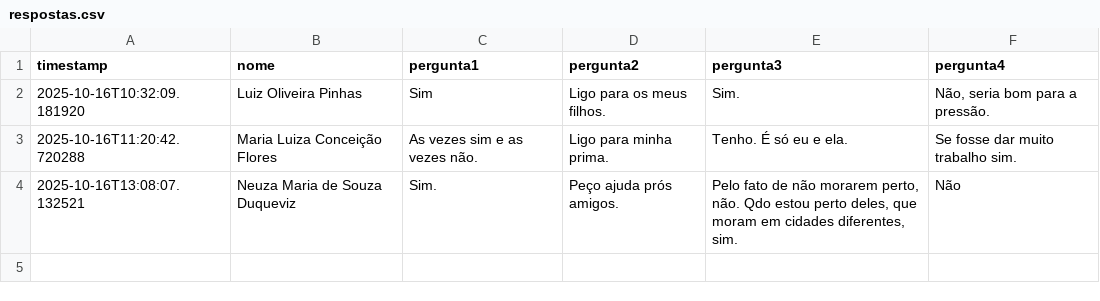
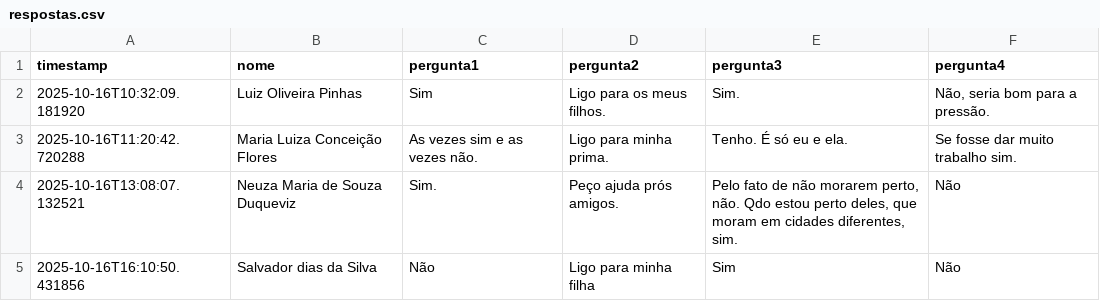
Before and after one commit to andreldfraga/questionario_idosos, a CSV file: respostas.csv, drawn as a sheet; the diff names each change by its address in the sheet, - before the commit and + after, or states it on an @@ line.

Commit message:
Nova resposta adicionada em 2025-10-16T16:10:50.433409

```diff
--- a/respostas.csv
+++ b/respostas.csv
+row 5: 2025-10-16T16:10:50.431856 | Salvador dias da Silva | Não | Ligo para minha filha | Sim | Não
```
